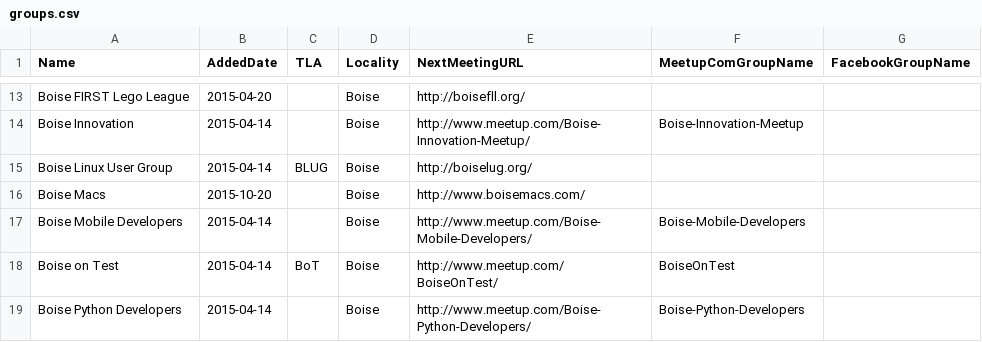
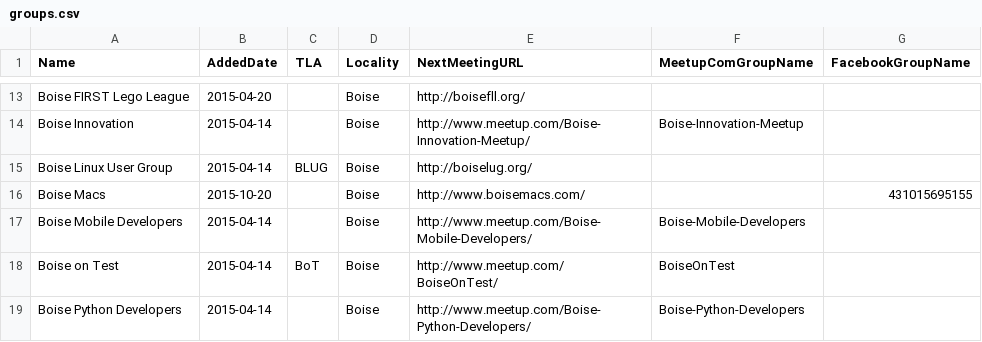
Before and after one commit to rationalagents/gemstateio-groups, a CSV file: groups.csv, drawn as a sheet; only a part is shown, gaps mark what is left out.

Commit message:
Boise Macs uses page so need page ID for FacebookGroupName

```diff
--- a/groups.csv
+++ b/groups.csv
@@ -15,3 +15,3 @@ Boise Innovation,2015-04-14,,Boise,http://www.meetup.com/Boise-Innovation-Meetup
 Boise Linux User Group,2015-04-14,BLUG,Boise,http://boiselug.org/,,
-Boise Macs,2015-10-20,,Boise,http://www.boisemacs.com/,,
+Boise Macs,2015-10-20,,Boise,http://www.boisemacs.com/,,431015695155
 Boise Mobile Developers,2015-04-14,,Boise,http://www.meetup.com/Boise-Mobile-Developers/,Boise-Mobile-Developers,
```
